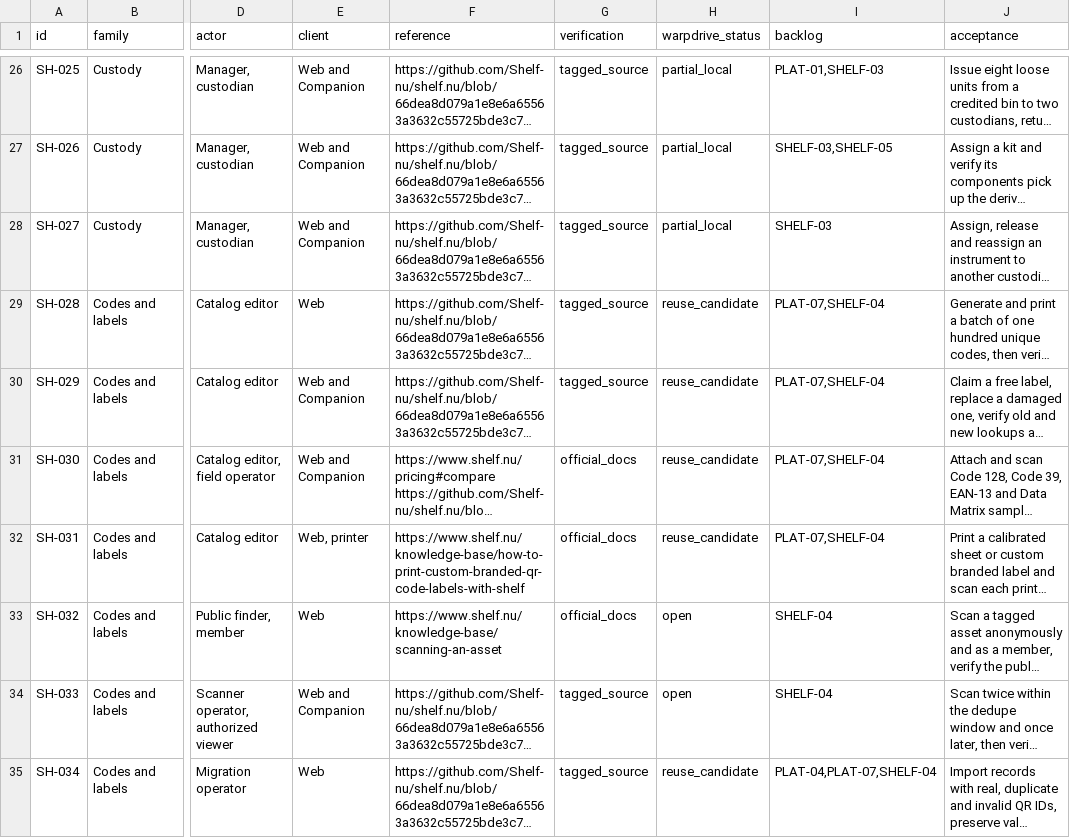
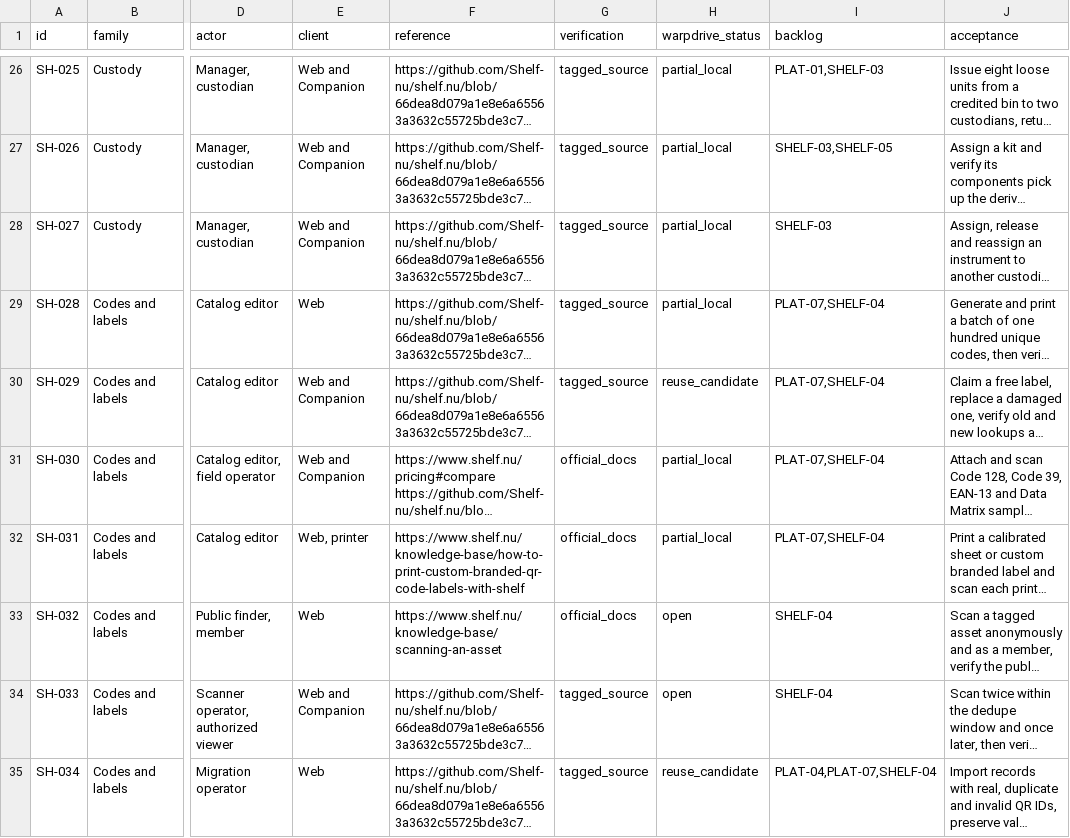
Before and after one commit to KhademOHAli1/warpdrive, a TSV file: docs/development/shelf-2.6.0-feature-audit.tsv, drawn as a sheet; only a part is shown, gaps mark what is left out; long unchanged cells end in …; the diff names each change by its address in the sheet, - before the commit and + after, or states it on an @@ line.

```diff
--- a/docs/development/shelf-2.6.0-feature-audit.tsv
+++ b/docs/development/shelf-2.6.0-feature-audit.tsv
-H29 (warpdrive_status): reuse_candidate
+H29 (warpdrive_status): partial_local
-H31:H32 (warpdrive_status): reuse_candidate
+H31:H32 (warpdrive_status): partial_local
```
Also changed, not shown: docs/development/inventree-1.7.3-feature-audit.tsv, docs/development/warpdrive-operations-backlog.tsv, 1 other file.
